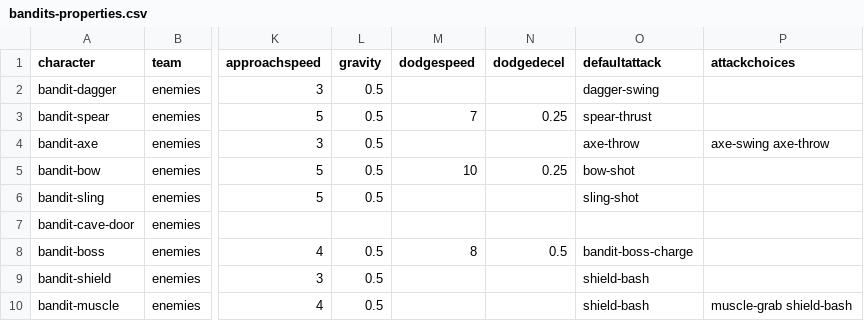
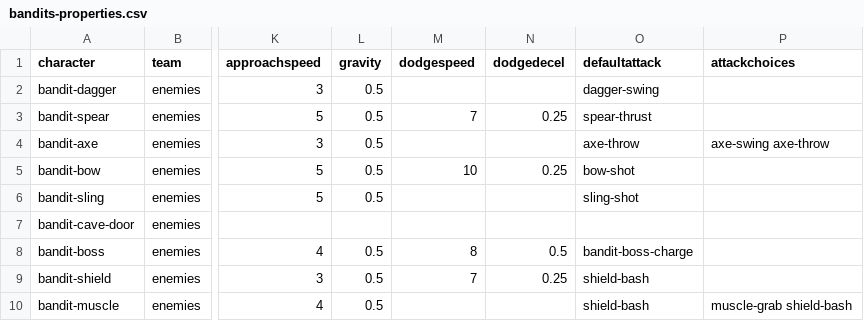
Before and after one commit to IoriBranford/dragontail, a CSV file: game/data/database/bandits-properties.csv, drawn as a sheet; only a part is shown, gaps mark what is left out; the diff names each change by its address in the sheet, - before the commit and + after, or states it on an @@ line.

```diff
--- a/game/data/database/bandits-properties.csv
+++ b/game/data/database/bandits-properties.csv
-M9 (dodgespeed): (empty)
+M9 (dodgespeed): 7
-N9 (dodgedecel): (empty)
+N9 (dodgedecel): 0.25
```
Also changed, not shown: game/data/database/bandits-states.csv, 1 other file.
